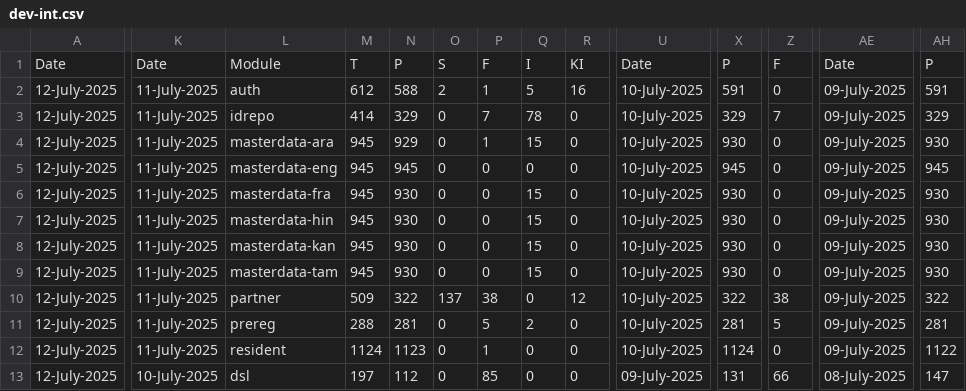
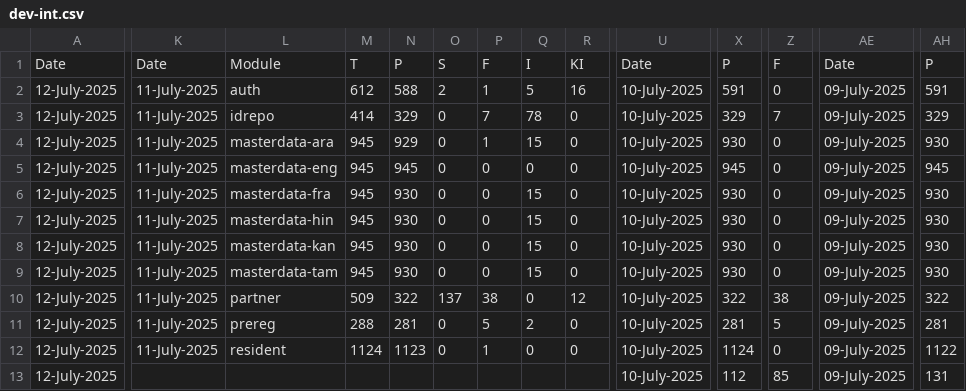
Before and after one commit to harshali2003/csv-to-sheet, a CSV file: dev-int.csv, drawn as a sheet; only a part is shown, gaps mark what is left out; the diff covers the shown part only; the diff names each change by its address in the sheet, - before the commit and + after, or states it on an @@ line.

Commit message:
Update dev-int.csv

```diff
--- a/dev-int.csv
+++ b/dev-int.csv
-K13: 10-July-2025
+K13: (empty)
-L13: dsl
+L13: (empty)
-M13: 197
+M13: (empty)
-N13: 112
+N13: (empty)
-O13: 0
+O13: (empty)
-P13: 85
+P13: (empty)
-Q13: 0
+Q13: (empty)
-R13: 0
+R13: (empty)
-U13: 09-July-2025
+U13: 10-July-2025
-X13: 131
+X13: 112
-Z13: 66
+Z13: 85
-AE13: 08-July-2025
+AE13: 09-July-2025
-AH13: 147
+AH13: 131
```
Also changed, not shown: 12 edited cells elsewhere in this file.
